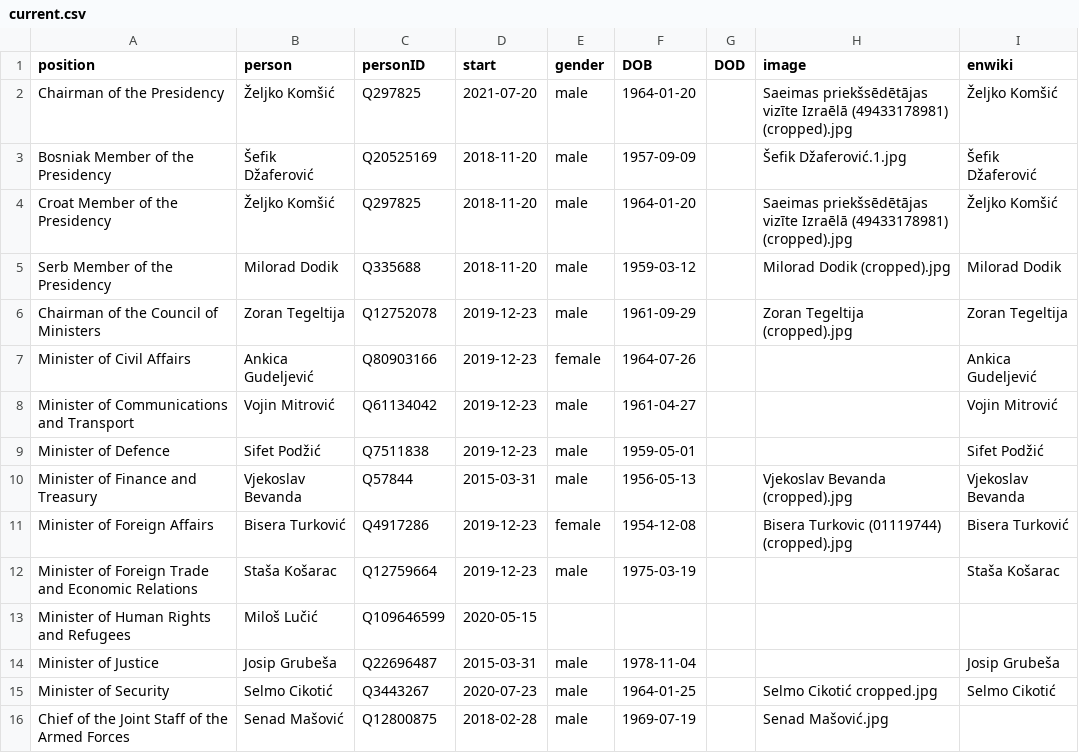
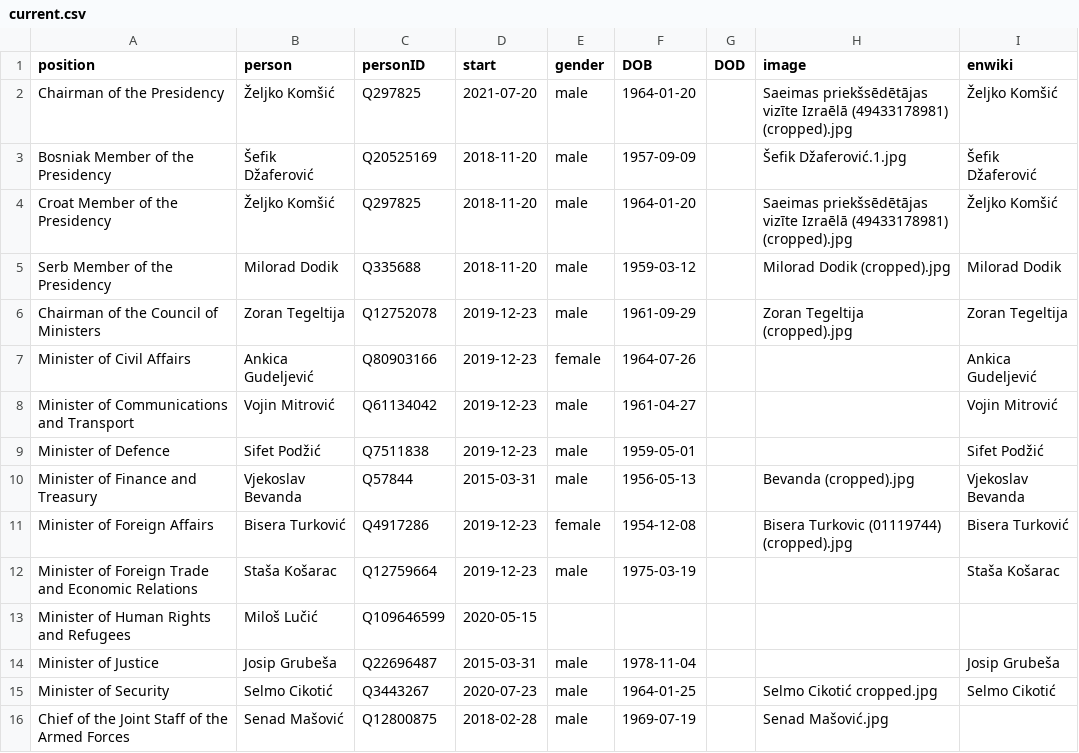
Before and after one commit to every-politician-scrapers/bosnia-herzegovina-ministers, a CSV file: html/current.csv, drawn as a sheet; only a part is shown.

Commit message:
HTML update

```diff
--- a/html/current.csv
+++ b/html/current.csv
@@ -9,3 +9,3 @@ Minister of Communications and Transport,Vojin Mitrović,Q61134042,2019-12-23,ma
 Minister of Defence,Sifet Podžić,Q7511838,2019-12-23,male,1959-05-01,,,Sifet Podžić
-Minister of Finance and Treasury,Vjekoslav Bevanda,Q57844,2015-03-31,male,1956-05-13,,Vjekoslav Bevanda (cropped).jpg,Vjekoslav Bevanda
+Minister of Finance and Treasury,Vjekoslav Bevanda,Q57844,2015-03-31,male,1956-05-13,,Bevanda (cropped).jpg,Vjekoslav Bevanda
 Minister of Foreign Affairs,Bisera Turković,Q4917286,2019-12-23,female,1954-12-08,,Bisera Turkovic (01119744) (cropped).jpg,Bisera Turković
```
